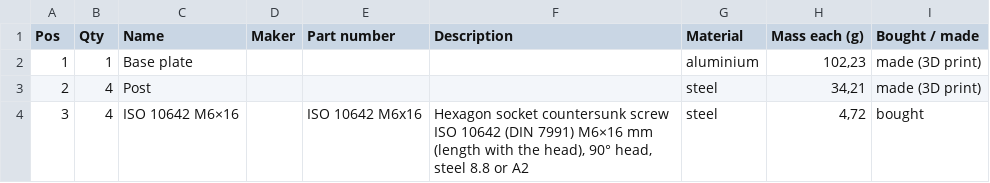
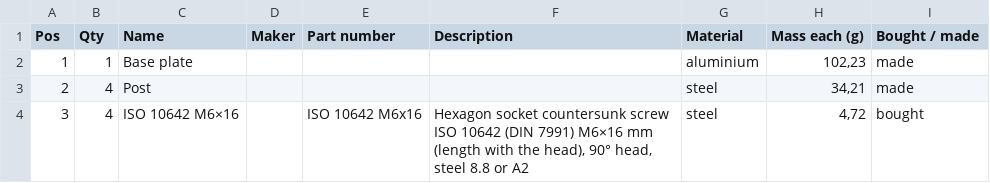
Before and after one commit to FilipPaul/Auto3DModeler, a CSV file: samples/ExportFromOurApp/assembly_frame_BOM.csv, drawn as a sheet.

```diff
--- a/samples/ExportFromOurApp/assembly_frame_BOM.csv
+++ b/samples/ExportFromOurApp/assembly_frame_BOM.csv
@@ -1,4 +1,4 @@
 Pos;Qty;Name;Maker;Part number;Description;Material;Mass each (g);Bought / made
-1;1;Base plate;;;;aluminium;102,23;made (3D print)
-2;4;Post;;;;steel;34,21;made (3D print)
+1;1;Base plate;;;;aluminium;102,23;made
+2;4;Post;;;;steel;34,21;made
 3;4;ISO 10642 M6×16;;ISO 10642 M6x16;Hexagon socket countersunk screw ISO 10642 (DIN 7991) M6×16 mm (length with the head), 90° head, steel 8.8 or A2;steel;4,72;bought
```
Also changed, not shown: 16 other files.
